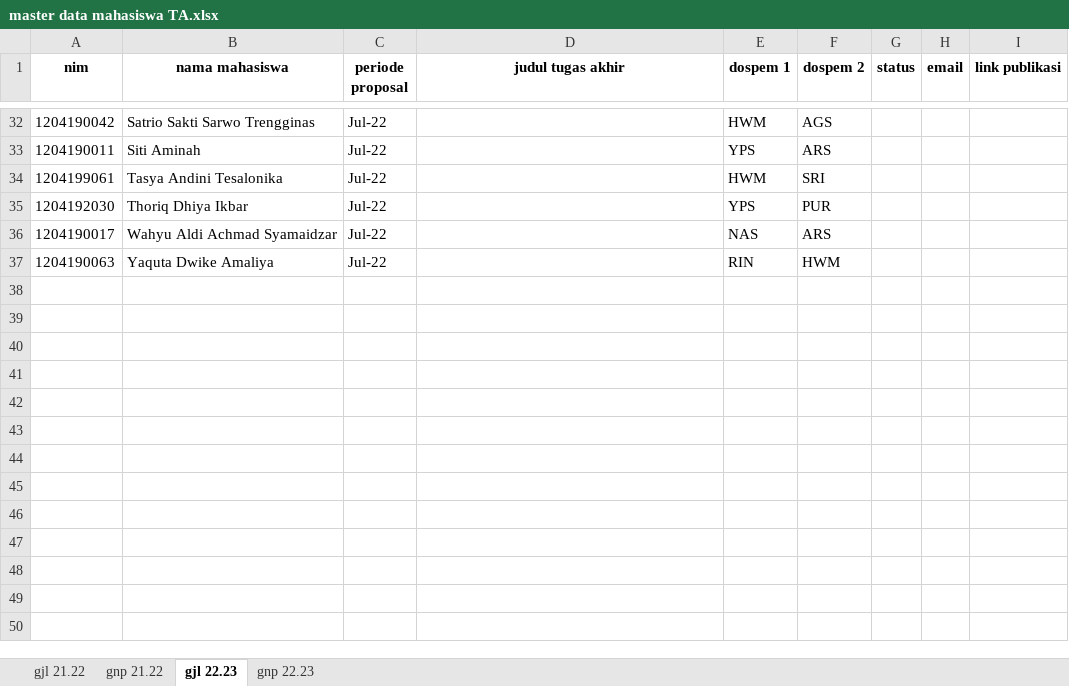
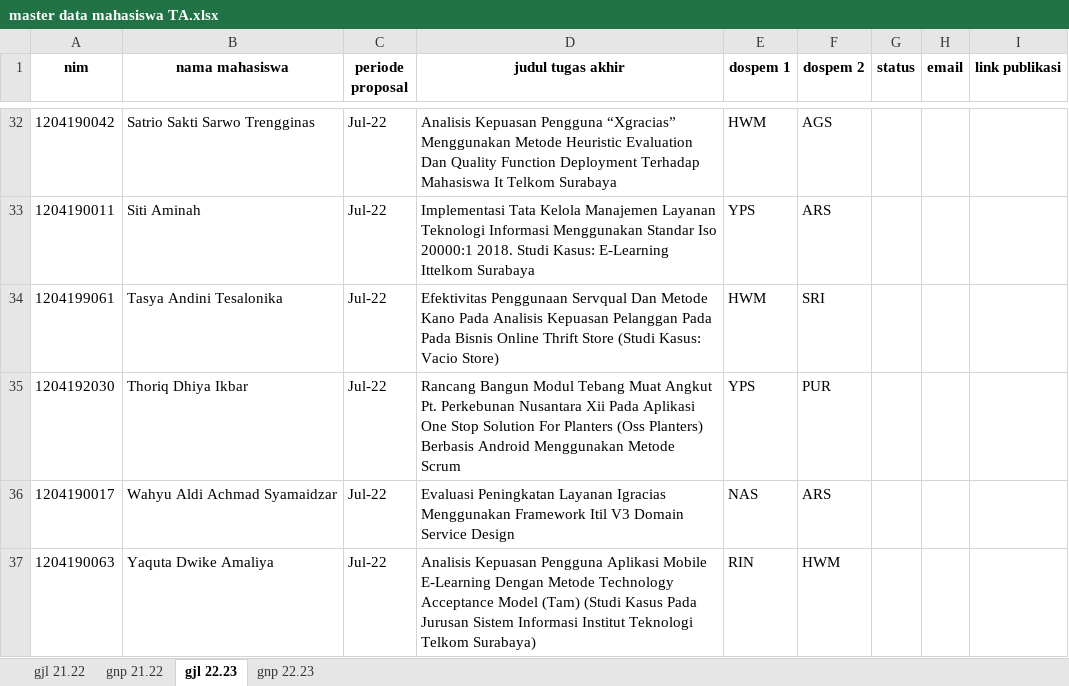
Before and after one commit to mnizarpm/sim-ta, an Excel workbook: master data mahasiswa TA.xlsx, sheet gjl 22.23, drawn as a sheet; only a part is shown, gaps mark what is left out; values as stored, in another font and other column widths than the file's, no borders; the diff covers the shown part only; the diff names each change by its address in the sheet, - before the commit and + after, or states it on an @@ line.

```diff
--- a/master data mahasiswa TA.xlsx (sheet gjl 22.23)
+++ b/master data mahasiswa TA.xlsx (sheet gjl 22.23)
-D32 (judul tugas akhir): (empty)
+D32 (judul tugas akhir): Analisis Kepuasan Pengguna “Xgracias” Menggunakan Metode Heuristic Evaluation Dan Quality Function Deployment Terhadap Mahasiswa It Telkom Surabaya
-D33 (judul tugas akhir): (empty)
+D33 (judul tugas akhir): Implementasi Tata Kelola Manajemen Layanan Teknologi Informasi Menggunakan Standar Iso 20000:1 2018. Studi Kasus: E-Learning Ittelkom Surabaya
-D34 (judul tugas akhir): (empty)
+D34 (judul tugas akhir): Efektivitas Penggunaan Servqual Dan Metode Kano Pada Analisis Kepuasan Pelanggan Pada Pada Bisnis Online Thrift Store (Studi Kasus: Vacio Store)
-D35 (judul tugas akhir): (empty)
+D35 (judul tugas akhir): Rancang Bangun Modul Tebang Muat Angkut Pt. Perkebunan Nusantara Xii Pada Aplikasi One Stop Solution For Planters (Oss Planters) Berbasis Android Menggunakan Metode Scrum
-D36 (judul tugas akhir): (empty)
+D36 (judul tugas akhir): Evaluasi Peningkatan Layanan Igracias Menggunakan Framework Itil V3 Domain Service Design
-D37 (judul tugas akhir): (empty)
+D37 (judul tugas akhir): Analisis Kepuasan Pengguna Aplikasi Mobile E-Learning Dengan Metode Technology Acceptance Model (Tam) (Studi Kasus Pada Jurusan Sistem Informasi Institut Teknologi Telkom Surabaya)
```
Also changed, not shown: 27 edited cells elsewhere in this sheet, sheet gnp 21.22, 1 other file.
